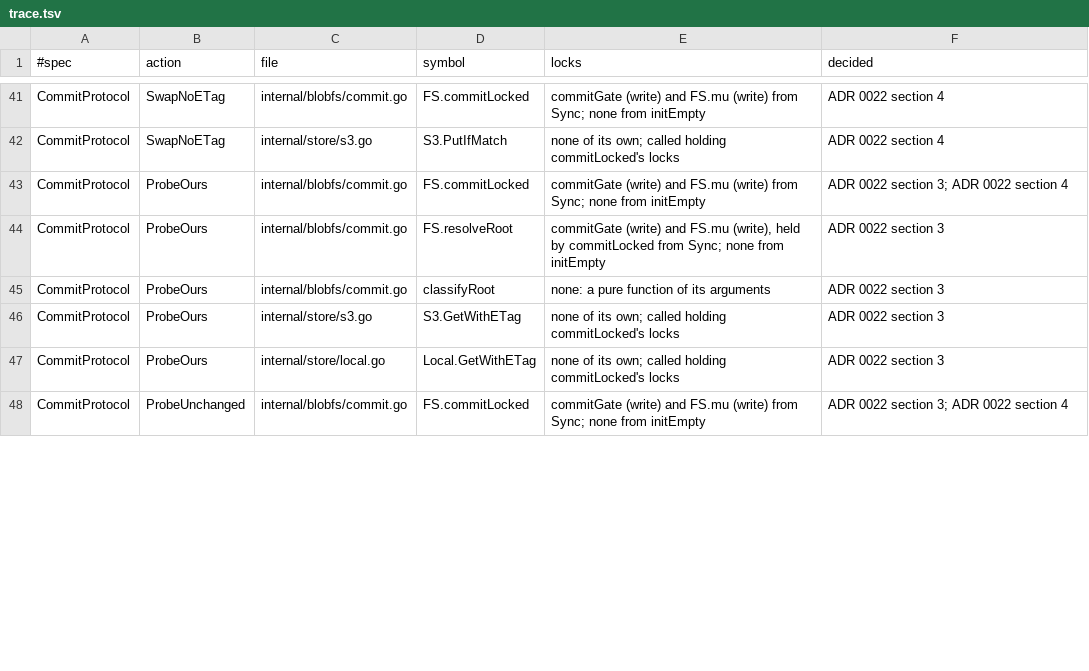
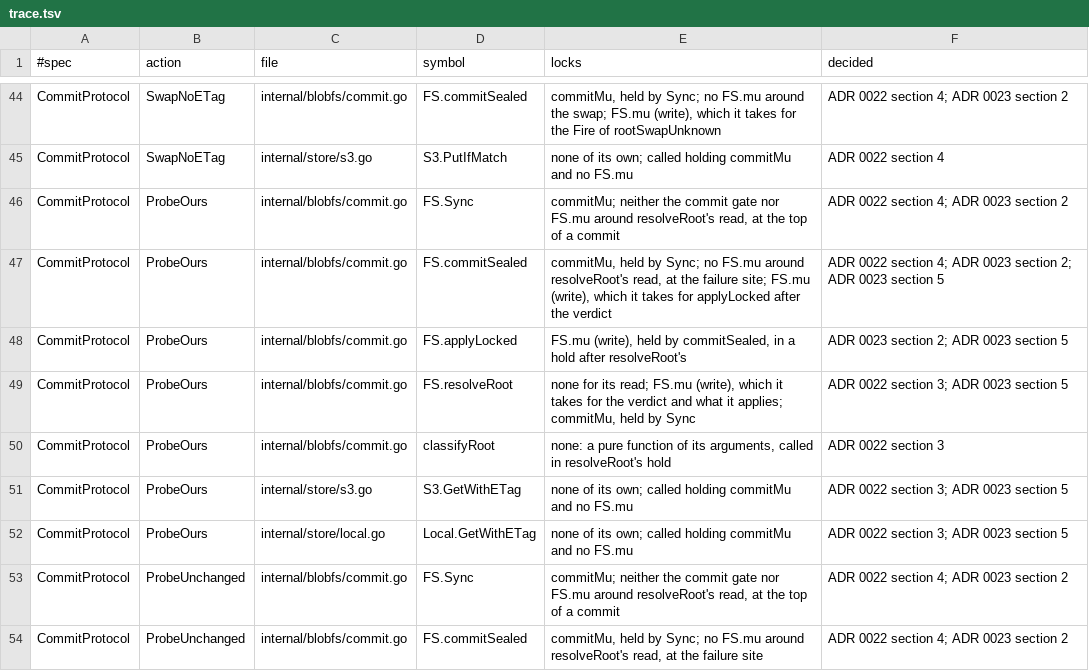
Before and after one commit to einot/StrataFS, a TSV file: docs/tla/trace.tsv, drawn as a sheet; only a part is shown, gaps mark what is left out; addresses are those after the commit; the diff covers the shown part only; the diff names each change by its address in the sheet, - before the commit and + after, or states it on an @@ line.

```diff
--- a/docs/tla/trace.tsv
+++ b/docs/tla/trace.tsv
-D44 (symbol): FS.commitLocked
+D44 (symbol): FS.commitSealed
-E44 (locks): commitGate (write) and FS.mu (write) from Sync; none from initEmpty
+E44 (locks): commitMu, held by Sync; no FS.mu around the swap; FS.mu (write), which it takes for the Fire of rootSwapUnknown
-F44 (decided): ADR 0022 section 4
+F44 (decided): ADR 0022 section 4; ADR 0023 section 2
-E45 (locks): …called holding commitLocked's locks
+E45 (locks): …called holding commitMu and no FS.mu
+row 46: CommitProtocol | ProbeOurs | internal/blobfs/commit.go | FS.Sync | commitMu; neither the commit gate nor FS.mu around resolveRoot's read, at the top of a commit | ADR 0022 section 4; ADR 0023 section 2
+row 47: CommitProtocol | ProbeOurs | internal/blobfs/commit.go | FS.commitSealed | commitMu, held by Sync; no FS.mu around resolveRoot's read, at the failure site; FS.mu (write), which it takes for applyLocked after the verdict | ADR 0022 section 4; ADR 0023 section 2; ADR 0023 section 5
-D48 (symbol): FS.commitLocked
+D48 (symbol): FS.applyLocked
-E48 (locks): commitGate (write) and FS.mu (write) from Sync; none from initEmpty
+E48 (locks): FS.mu (write), held by commitSealed, in a hold after resolveRoot's
-F48 (decided): ADR 0022 section 3; ADR 0022 section 4
+F48 (decided): ADR 0023 section 2; ADR 0023 section 5
-E49 (locks): commitGate (write) and FS.mu (write), held by commitLocked from Sync; none from initEmpty
+E49 (locks): none for its read; FS.mu (write), which it takes for the verdict and what it applies; commitMu, held by Sync
-F49 (decided): ADR 0022 section 3
+F49 (decided): ADR 0022 section 3; ADR 0023 section 5
-E50 (locks): …of its arguments
+E50 (locks): …of its arguments, called in resolveRoot's hold
-E51:E52 (locks): …called holding commitLocked's locks
+E51:E52 (locks): …called holding commitMu and no FS.mu
-F51:F52 (decided): ADR 0022 section 3
+F51:F52 (decided): ADR 0022 section 3; ADR 0023 section 5
+row 53: CommitProtocol | ProbeUnchanged | internal/blobfs/commit.go | FS.Sync | commitMu; neither the commit gate nor FS.mu around resolveRoot's read, at the top of a commit | ADR 0022 section 4; ADR 0023 section 2
-D54 (symbol): FS.commitLocked
+D54 (symbol): FS.commitSealed
-E54 (locks): commitGate (write) and FS.mu (write) from Sync; none from initEmpty
+E54 (locks): commitMu, held by Sync; no FS.mu around resolveRoot's read, at the failure site
-F54 (decided): ADR 0022 section 3; ADR 0022 section 4
+F54 (decided): ADR 0022 section 4; ADR 0023 section 2
```
Also changed, not shown: 6 added rows and 80 edited cells elsewhere in this file, docs/tla/manifest.tsv, 26 other files.
